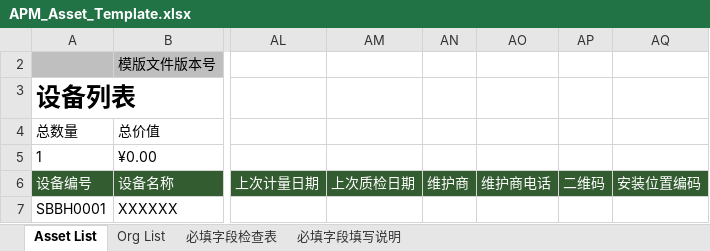
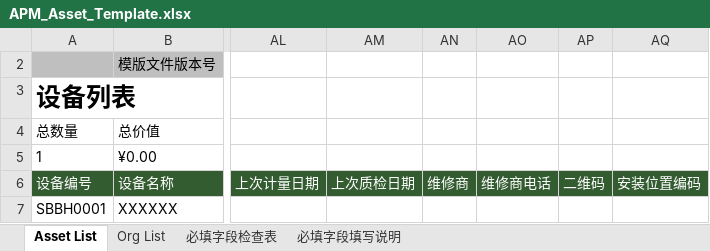
Before and after one commit to masogit/hc-apm-web, an Excel workbook: src/src/main/webapp/portal/asset/assetImport/APM_Asset_Template.xlsx, sheet Asset List, drawn as a sheet; only a part is shown, gaps mark what is left out; values as stored, in another font and other column widths than the file's, no borders; charts and pictures and conditional formats not drawn; the diff names each change by its address in the sheet, - before the commit and + after, or states it on an @@ line.

```diff
--- a/src/src/main/webapp/portal/asset/assetImport/APM_Asset_Template.xlsx (sheet Asset List)
+++ b/src/src/main/webapp/portal/asset/assetImport/APM_Asset_Template.xlsx (sheet Asset List)
-AN6: 维护商
+AN6: 维修商
-AO6: 维护商电话
+AO6: 维修商电话
```
Also changed, not shown: sheet 必填字段填写说明, 5 other files.
